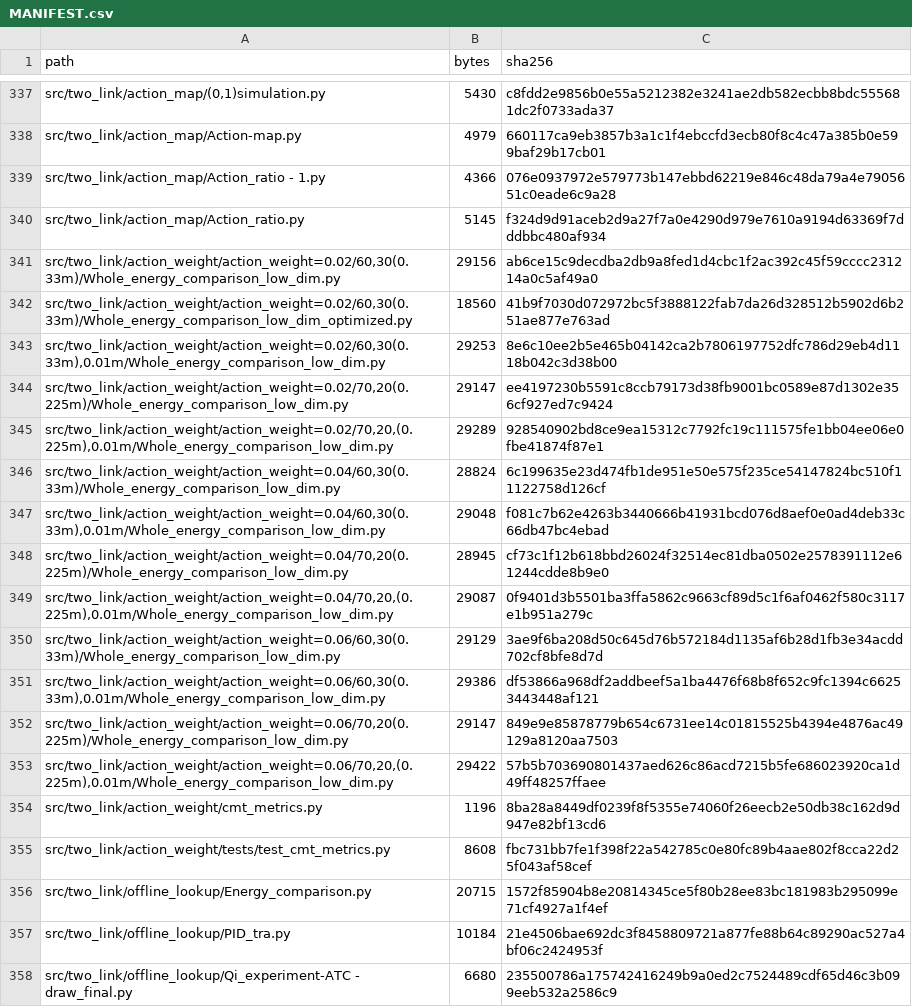
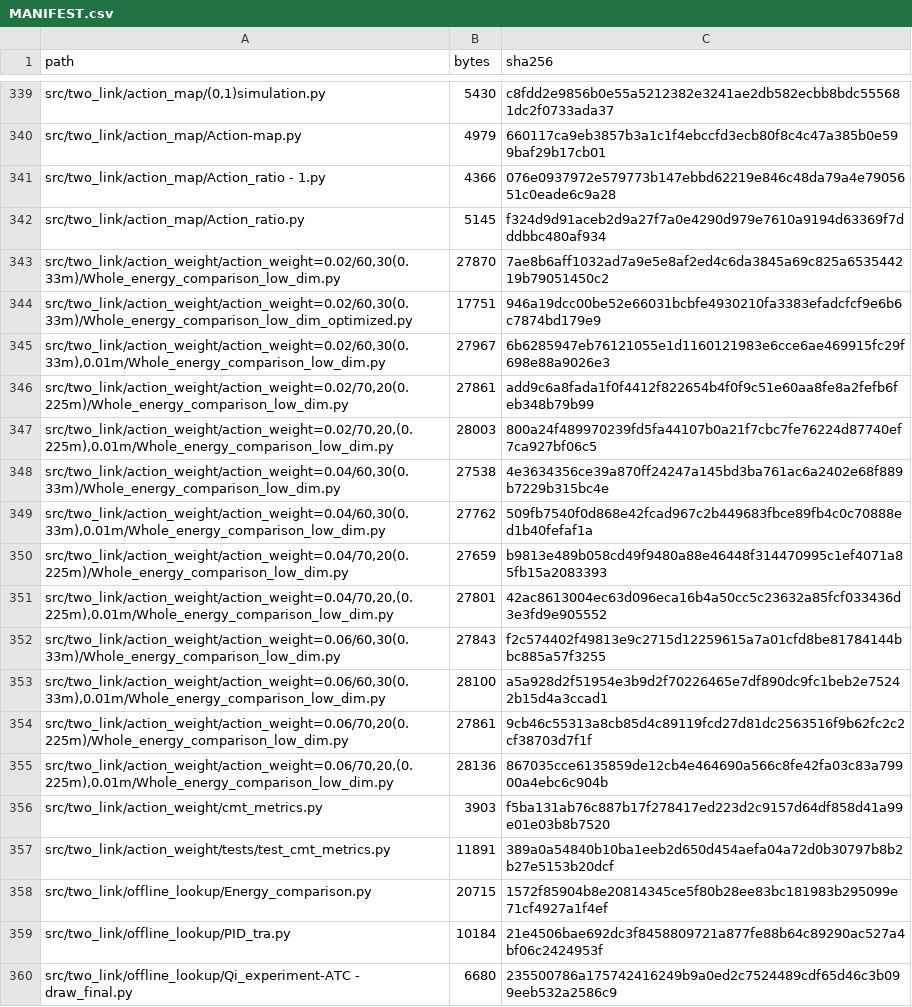
Before and after one commit to QTQT233/Sign-Constrained-Reinforcement-Learning-for-Energy-Efficient-Bipedal-Foot-Placement, a CSV file: MANIFEST.csv, drawn as a sheet; only a part is shown, gaps mark what is left out; the diff covers the shown part only.

```diff
--- a/MANIFEST.csv
+++ b/MANIFEST.csv
@@ -340,17 +342,17 @@ src/two_link/action_map/Action_ratio - 1.py,4366,076e0937972e579773b147ebbd62219
 src/two_link/action_map/Action_ratio.py,5145,f324d9d91aceb2d9a27f7a0e4290d979e7610a9194d63369f7dddbbc480af934
-"src/two_link/action_weight/action_weight=0.02/60,30(0.33m)/Whole_energy_comparison_low_dim.py",29156,ab6ce15c9decdba2db9a8fed1d4cbc1f2ac392c45f59cccc231214a0c5af49a0
-"src/two_link/action_weight/action_weight=0.02/60,30(0.33m)/Whole_energy_comparison_low_dim_optimized.py",18560,41b9f7030d072972bc5f3888122fab7da26d328512b5902d6b251ae877e763ad
-"src/two_link/action_weight/action_weight=0.02/60,30(0.33m),0.01m/Whole_energy_comparison_low_dim.py",29253,8e6c10ee2b5e465b04142ca2b7806197752dfc786d29eb4d1118b042c3d38b00
-"src/two_link/action_weight/action_weight=0.02/70,20(0.225m)/Whole_energy_comparison_low_dim.py",29147,ee4197230b5591c8ccb79173d38fb9001bc0589e87d1302e356cf927ed7c9424
-"src/two_link/action_weight/action_weight=0.02/70,20,(0.225m),0.01m/Whole_energy_comparison_low_dim.py",29289,928540902bd8ce9ea15312c7792fc19c111575fe1bb04ee06e0fbe41874f87e1
-"src/two_link/action_weight/action_weight=0.04/60,30(0.33m)/Whole_energy_comparison_low_dim.py",28824,6c199635e23d474fb1de951e50e575f235ce54147824bc510f11122758d126cf
-"src/two_link/action_weight/action_weight=0.04/60,30(0.33m),0.01m/Whole_energy_comparison_low_dim.py",29048,f081c7b62e4263b3440666b41931bcd076d8aef0e0ad4deb33c66db47bc4ebad
-"src/two_link/action_weight/action_weight=0.04/70,20(0.225m)/Whole_energy_comparison_low_dim.py",28945,cf73c1f12b618bbd26024f32514ec81dba0502e2578391112e61244cdde8b9e0
-"src/two_link/action_weight/action_weight=0.04/70,20,(0.225m),0.01m/Whole_energy_comparison_low_dim.py",29087,0f9401d3b5501ba3ffa5862c9663cf89d5c1f6af0462f580c3117e1b951a279c
-"src/two_link/action_weight/action_weight=0.06/60,30(0.33m)/Whole_energy_comparison_low_dim.py",29129,3ae9f6ba208d50c645d76b572184d1135af6b28d1fb3e34acdd702cf8bfe8d7d
-"src/two_link/action_weight/action_weight=0.06/60,30(0.33m),0.01m/Whole_energy_comparison_low_dim.py",29386,df53866a968df2addbeef5a1ba4476f68b8f652c9fc1394c66253443448af121
-"src/two_link/action_weight/action_weight=0.06/70,20(0.225m)/Whole_energy_comparison_low_dim.py",29147,849e9e85878779b654c6731ee14c01815525b4394e4876ac49129a8120aa7503
-"src/two_link/action_weight/action_weight=0.06/70,20,(0.225m),0.01m/Whole_energy_comparison_low_dim.py",29422,57b5b703690801437aed626c86acd7215b5fe686023920ca1d49ff48257ffaee
-src/two_link/action_weight/cmt_metrics.py,1196,8ba28a8449df0239f8f5355e74060f26eecb2e50db38c162d9d947e82bf13cd6
-src/two_link/action_weight/tests/test_cmt_metrics.py,8608,fbc731bb7fe1f398f22a542785c0e80fc89b4aae802f8cca22d25f043af58cef
+"src/two_link/action_weight/action_weight=0.02/60,30(0.33m)/Whole_energy_comparison_low_dim.py",27870,7ae8b6aff1032ad7a9e5e8af2ed4c6da3845a69c825a653544219b79051450c2
+"src/two_link/action_weight/action_weight=0.02/60,30(0.33m)/Whole_energy_comparison_low_dim_optimized.py",17751,946a19dcc00be52e66031bcbfe4930210fa3383efadcfcf9e6b6c7874bd179e9
+"src/two_link/action_weight/action_weight=0.02/60,30(0.33m),0.01m/Whole_energy_comparison_low_dim.py",27967,6b6285947eb76121055e1d1160121983e6cce6ae469915fc29f698e88a9026e3
+"src/two_link/action_weight/action_weight=0.02/70,20(0.225m)/Whole_energy_comparison_low_dim.py",27861,add9c6a8fada1f0f4412f822654b4f0f9c51e60aa8fe8a2fefb6feb348b79b99
+"src/two_link/action_weight/action_weight=0.02/70,20,(0.225m),0.01m/Whole_energy_comparison_low_dim.py",28003,800a24f489970239fd5fa44107b0a21f7cbc7fe76224d87740ef7ca927bf06c5
+"src/two_link/action_weight/action_weight=0.04/60,30(0.33m)/Whole_energy_comparison_low_dim.py",27538,4e3634356ce39a870ff24247a145bd3ba761ac6a2402e68f889b7229b315bc4e
+"src/two_link/action_weight/action_weight=0.04/60,30(0.33m),0.01m/Whole_energy_comparison_low_dim.py",27762,509fb7540f0d868e42fcad967c2b449683fbce89fb4c0c70888ed1b40fefaf1a
+"src/two_link/action_weight/action_weight=0.04/70,20(0.225m)/Whole_energy_comparison_low_dim.py",27659,b9813e489b058cd49f9480a88e46448f314470995c1ef4071a85fb15a2083393
+"src/two_link/action_weight/action_weight=0.04/70,20,(0.225m),0.01m/Whole_energy_comparison_low_dim.py",27801,42ac8613004ec63d096eca16b4a50cc5c23632a85fcf033436d3e3fd9e905552
+"src/two_link/action_weight/action_weight=0.06/60,30(0.33m)/Whole_energy_comparison_low_dim.py",27843,f2c574402f49813e9c2715d12259615a7a01cfd8be81784144bbc885a57f3255
+"src/two_link/action_weight/action_weight=0.06/60,30(0.33m),0.01m/Whole_energy_comparison_low_dim.py",28100,a5a928d2f51954e3b9d2f70226465e7df890dc9fc1beb2e75242b15d4a3ccad1
+"src/two_link/action_weight/action_weight=0.06/70,20(0.225m)/Whole_energy_comparison_low_dim.py",27861,9cb46c55313a8cb85d4c89119fcd27d81dc2563516f9b62fc2c2cf38703d7f1f
+"src/two_link/action_weight/action_weight=0.06/70,20,(0.225m),0.01m/Whole_energy_comparison_low_dim.py",28136,867035cce6135859de12cb4e464690a566c8fe42fa03c83a79900a4ebc6c904b
+src/two_link/action_weight/cmt_metrics.py,3903,f5ba131ab76c887b17f278417ed223d2c9157d64df858d41a99e01e03b8b7520
+src/two_link/action_weight/tests/test_cmt_metrics.py,11891,389a0a54840b10ba1eeb2d650d454aefa04a72d0b30797b8b2b27e5153b20dcf
 src/two_link/offline_lookup/Energy_comparison.py,20715,1572f85904b8e20814345ce5f80b28ee83bc181983b295099e71cf4927a1f4ef
```
Also changed, not shown: 5 added rows and 10 edited cells elsewhere in this file, results/action_weight_cmt_correction_12_cells.csv, 25 other files.
